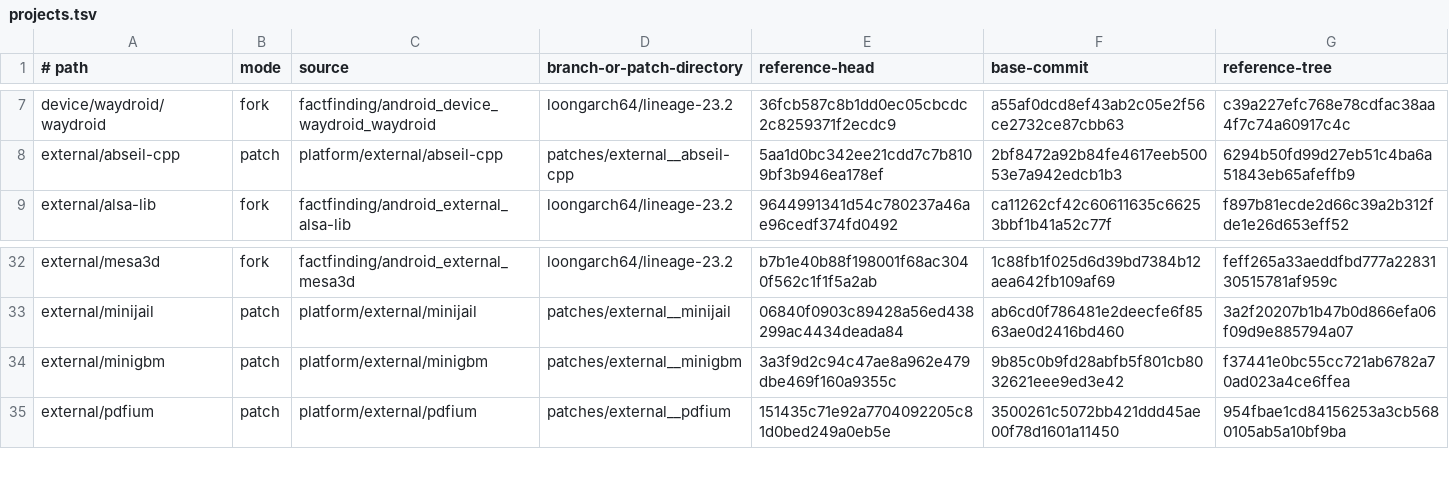
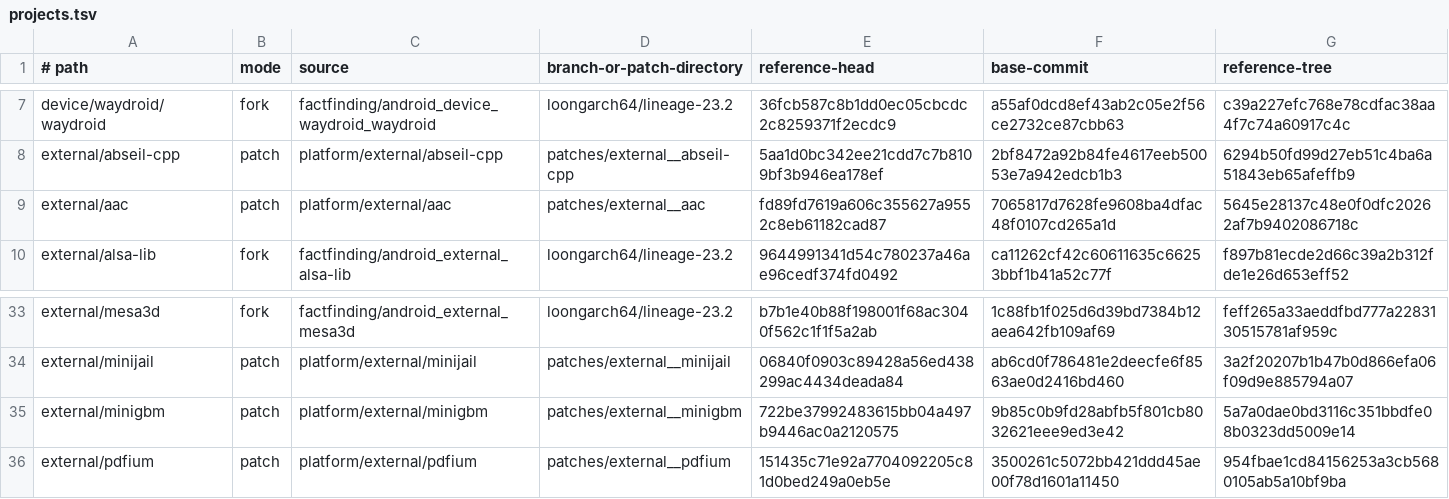
Before and after one commit to factfinding/lineage-waydroid-loongarch64, a TSV file: projects.tsv, drawn as a sheet; only a part is shown, gaps mark what is left out.

Commit message:
Record current runtime fixes and full image snapshot
Retain linker and media regression probes, refresh the AAC and minigbm patch queues, and document the committed runtime and Helper state. Track the September 19 paired image rebuild separately from earlier overlay deployments.

```diff
--- a/projects.tsv
+++ b/projects.tsv
@@ -8,2 +8,3 @@ device/waydroid/waydroid	fork	factfinding/android_device_waydroid_waydroid	loong
 external/abseil-cpp	patch	platform/external/abseil-cpp	patches/external__abseil-cpp	5aa1d0bc342ee21cdd7c7b8109bf3b946ea178ef	2bf8472a92b84fe4617eeb50053e7a942edcb1b3	6294b50fd99d27eb51c4ba6a51843eb65afeffb9
+external/aac	patch	platform/external/aac	patches/external__aac	fd89fd7619a606c355627a9552c8eb61182cad87	7065817d7628fe9608ba4dfac48f0107cd265a1d	5645e28137c48e0f0dfc20262af7b9402086718c
 external/alsa-lib	fork	factfinding/android_external_alsa-lib	loongarch64/lineage-23.2	9644991341d54c780237a46ae96cedf374fd0492	ca11262cf42c60611635c66253bbf1b41a52c77f	f897b81ecde2d66c39a2b312fde1e26d653eff52
@@ -33,3 +34,3 @@ external/mesa3d	fork	factfinding/android_external_mesa3d	loongarch64/lineage-23.
 external/minijail	patch	platform/external/minijail	patches/external__minijail	06840f0903c89428a56ed438299ac4434deada84	ab6cd0f786481e2deecfe6f8563ae0d2416bd460	3a2f20207b1b47b0d866efa06f09d9e885794a07
-external/minigbm	patch	platform/external/minigbm	patches/external__minigbm	3a3f9d2c94c47ae8a962e479dbe469f160a9355c	9b85c0b9fd28abfb5f801cb8032621eee9ed3e42	f37441e0bc55cc721ab6782a70ad023a4ce6ffea
+external/minigbm	patch	platform/external/minigbm	patches/external__minigbm	722be37992483615bb04a497b9446ac0a2120575	9b85c0b9fd28abfb5f801cb8032621eee9ed3e42	5a7a0dae0bd3116c351bbdfe08b0323dd5009e14
 external/pdfium	patch	platform/external/pdfium	patches/external__pdfium	151435c71e92a7704092205c81d0bed249a0eb5e	3500261c5072bb421ddd45ae00f78d1601a11450	954fbae1cd84156253a3cb5680105ab5a10bf9ba
```
Also changed, not shown: 24 other files.
